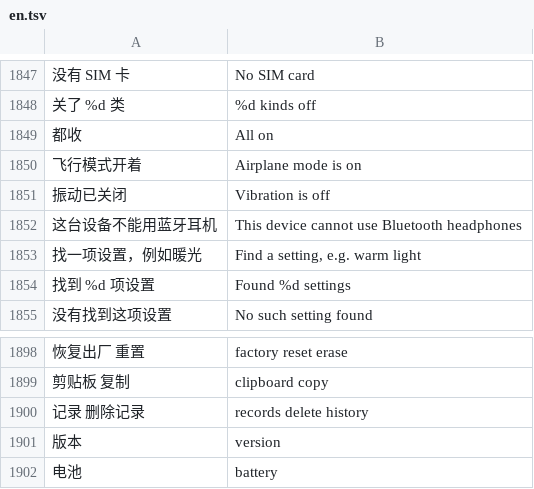
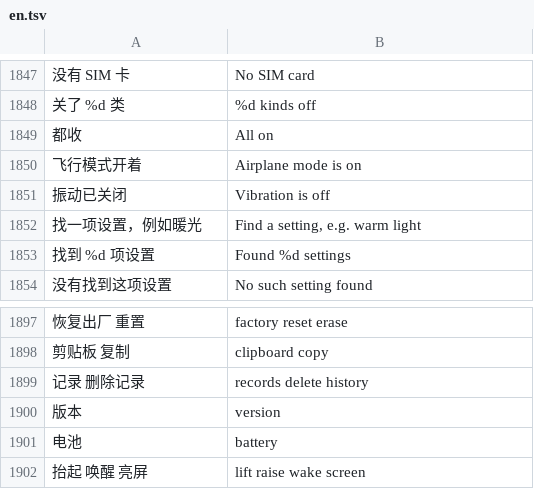
Before and after one commit to Gidean-zcx/ink, a TSV file: assets/i18n/en.tsv, drawn as a sheet; only a part is shown, gaps mark what is left out; removed rows and columns are numbered as before the commit, all else as after; the diff names each change by its address in the sheet, - before the commit and + after, or states it on an @@ line.

```diff
--- a/assets/i18n/en.tsv
+++ b/assets/i18n/en.tsv
-row 1852: 这台设备不能用蓝牙耳机 | This device cannot use Bluetooth headphones
+row 1902: 抬起 唤醒 亮屏 | lift raise wake screen
```
Also changed, not shown: 13 other files.
